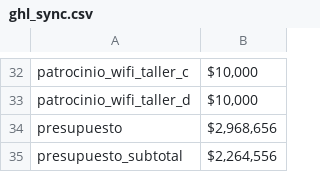
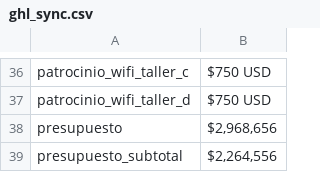
Before and after one commit to iaExpo/www, a CSV file: es/ghl_sync.csv, drawn as a sheet; only a part is shown, gaps mark what is left out; addresses are those after the commit; the diff covers the shown part only; the diff names each change by its address in the sheet, - before the commit and + after, or states it on an @@ line.

```diff
--- a/es/ghl_sync.csv
+++ b/es/ghl_sync.csv
-B36:B37: $10,000
+B36:B37: $750 USD
```
Also changed, not shown: 4 added rows and 24 edited cells elsewhere in this file, 6 other files.
